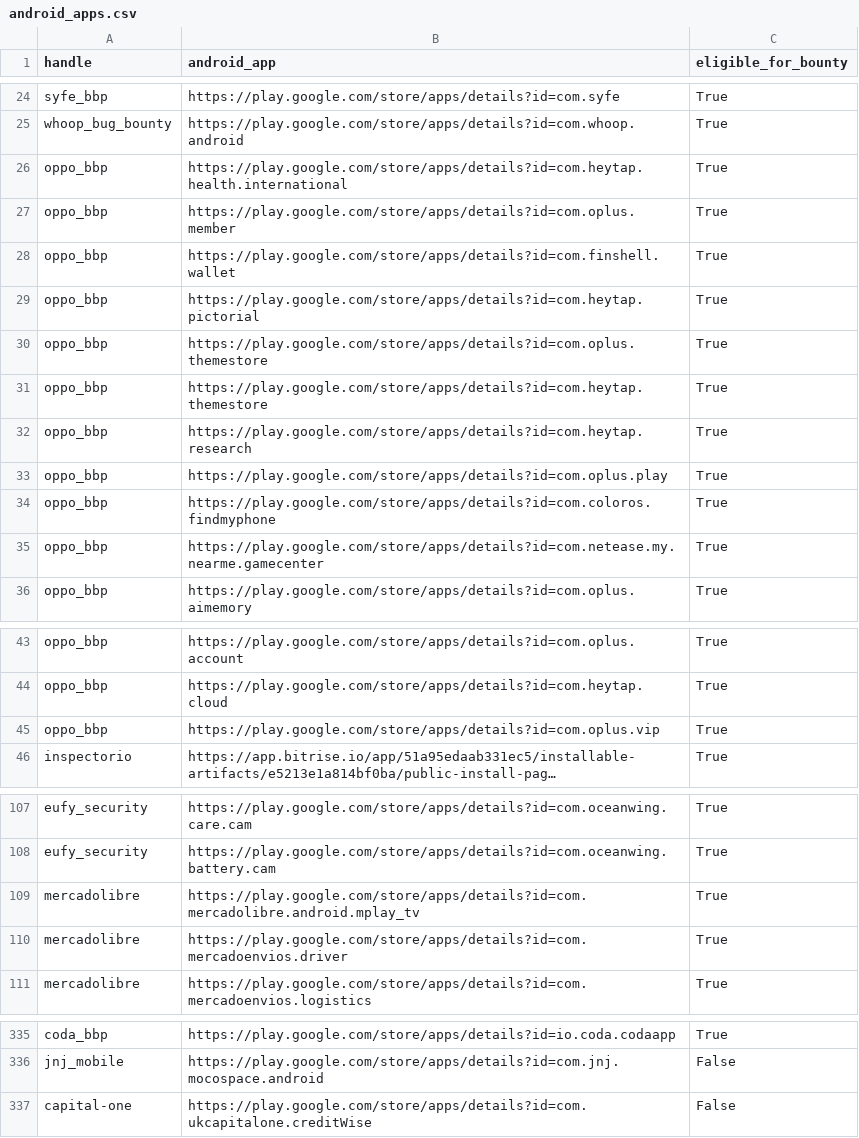
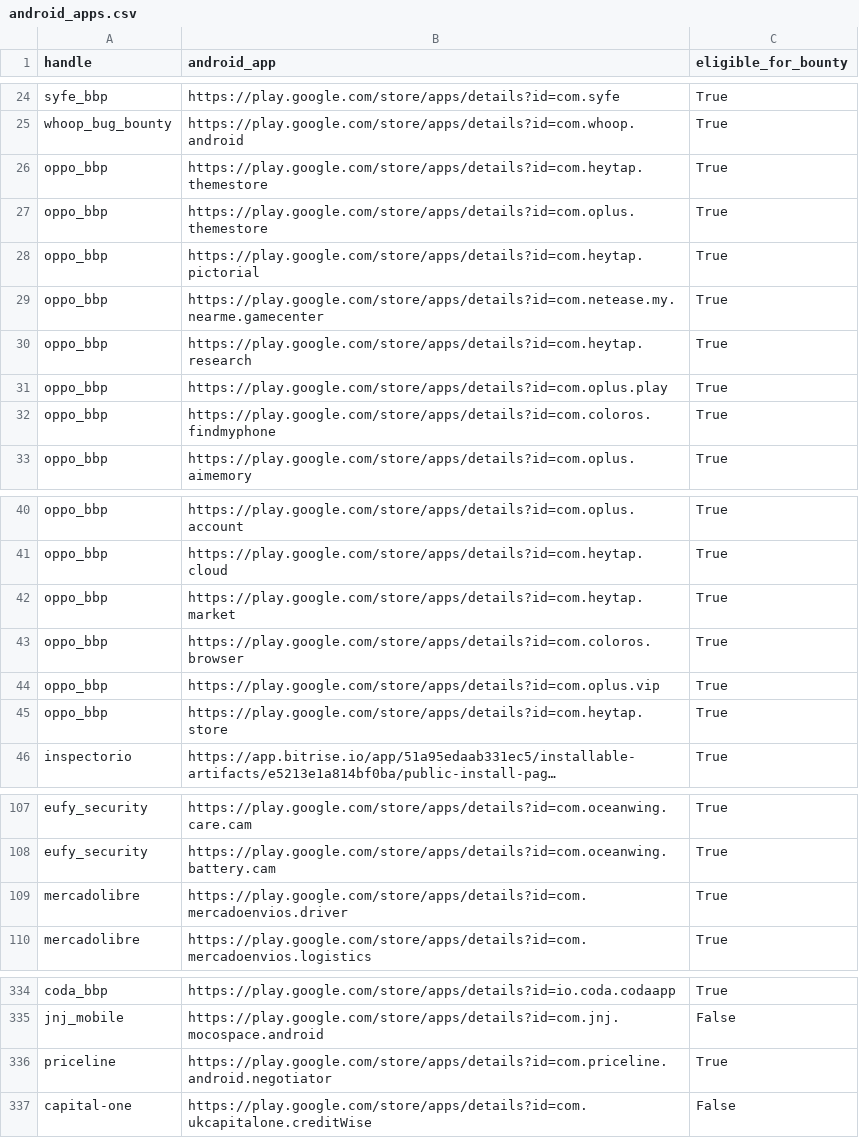
Before and after one commit to SecShiv/h1androidapp_scope, a CSV file: android_apps.csv, drawn as a sheet; only a part is shown, gaps mark what is left out; long unchanged cells end in …; removed rows and columns are numbered as before the commit, all else as after; the diff covers the shown part only; the diff names each change by its address in the sheet, - before the commit and + after, or states it on an @@ line.

```diff
--- a/android_apps.csv
+++ b/android_apps.csv
-B26 (android_app): https://play.google.com/store/apps/details?id=com.heytap.health.international
+B26 (android_app): https://play.google.com/store/apps/details?id=com.heytap.themestore
-B27 (android_app): https://play.google.com/store/apps/details?id=com.oplus.member
+B27 (android_app): https://play.google.com/store/apps/details?id=com.oplus.themestore
-row 28: oppo_bbp | https://play.google.com/store/apps/details?id=com.finshell.wallet | True
-row 30: oppo_bbp | https://play.google.com/store/apps/details?id=com.oplus.themestore | True
-row 31: oppo_bbp | https://play.google.com/store/apps/details?id=com.heytap.themestore | True
@@ row 35 moved to row 29: oppo_bbp @@
+row 42: oppo_bbp | https://play.google.com/store/apps/details?id=com.heytap.market | True
+row 43: oppo_bbp | https://play.google.com/store/apps/details?id=com.coloros.browser | True
+row 45: oppo_bbp | https://play.google.com/store/apps/details?id=com.heytap.store | True
-row 109: mercadolibre | https://play.google.com/store/apps/details?id=com.mercadolibre.android.mplay_tv | True
+row 336: priceline | https://play.google.com/store/apps/details?id=com.priceline.android.negotiator | True
```
Also changed, not shown: 2 removed rows, 10 moved rows and 2 edited cells elsewhere in this file, 4 other files.
